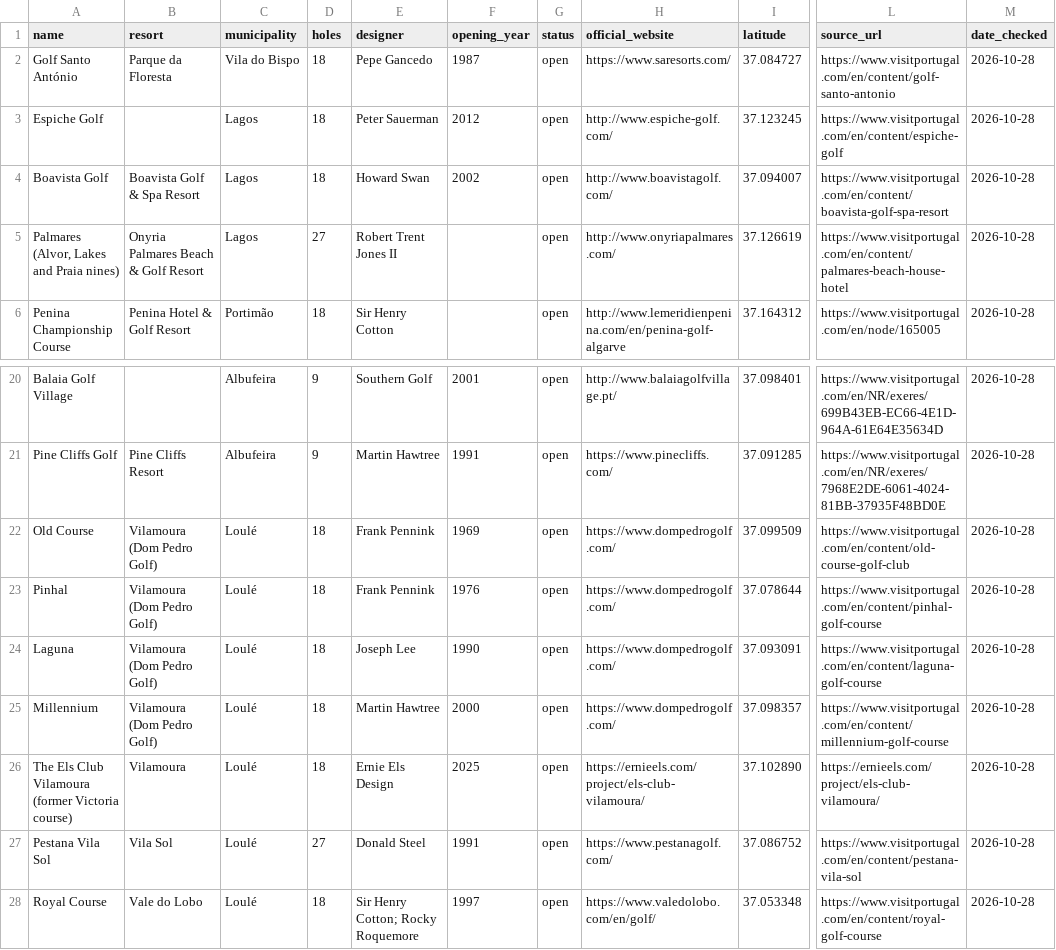
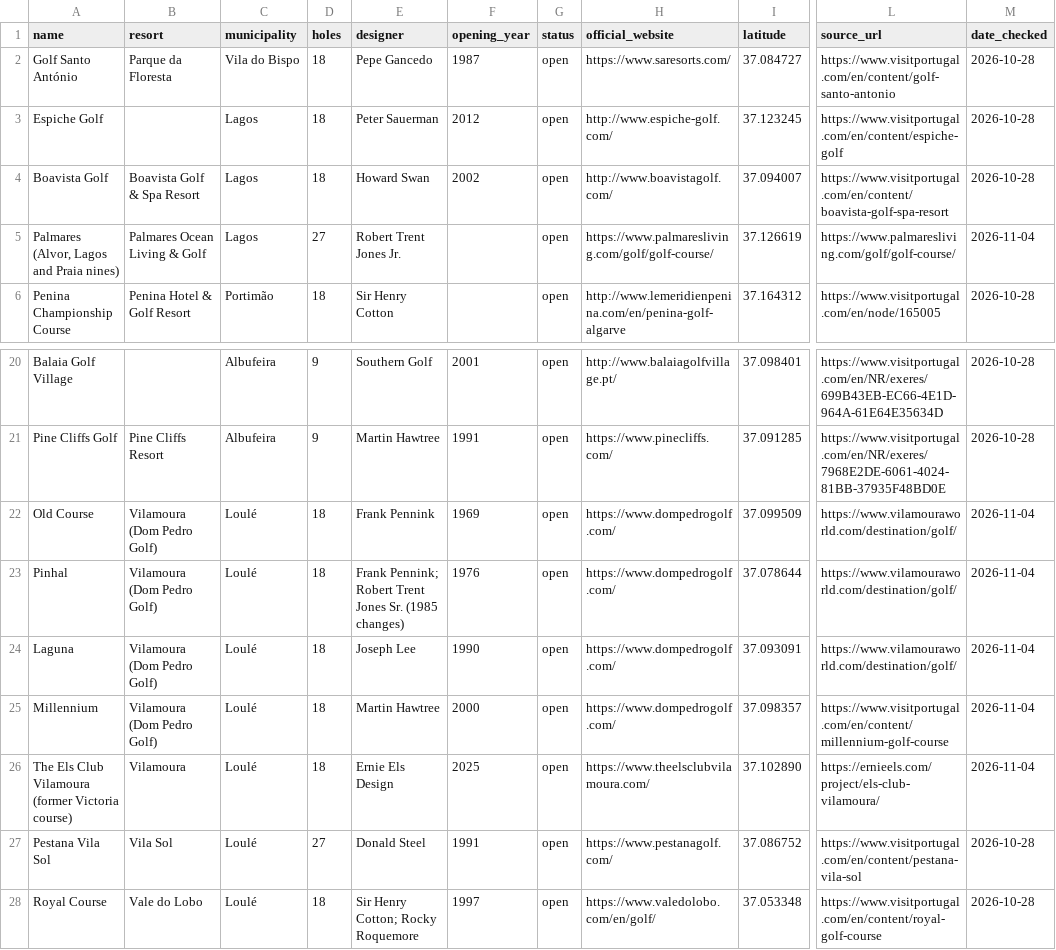
Before and after one commit to danielvasconceloscardoso-tech/imoveis-portugal, a CSV file: content/facts/golf/courses.csv, drawn as a sheet; only a part is shown, gaps mark what is left out; the diff names each change by its address in the sheet, - before the commit and + after, or states it on an @@ line.

```diff
--- a/content/facts/golf/courses.csv
+++ b/content/facts/golf/courses.csv
-A5 (name): Palmares (Alvor, Lakes and Praia nines)
+A5 (name): Palmares (Alvor, Lagos and Praia nines)
-B5 (resort): Onyria Palmares Beach & Golf Resort
+B5 (resort): Palmares Ocean Living & Golf
-E5 (designer): Robert Trent Jones II
+E5 (designer): Robert Trent Jones Jr.
-H5 (official_website): http://www.onyriapalmares.com/
+H5 (official_website): https://www.palmaresliving.com/golf/golf-course/
-L5 (source_url): https://www.visitportugal.com/en/content/palmares-beach-house-hotel
+L5 (source_url): https://www.palmaresliving.com/golf/golf-course/
-M5 (date_checked): 2026-10-28
+M5 (date_checked): 2026-11-04
-L22 (source_url): https://www.visitportugal.com/en/content/old-course-golf-club
+L22 (source_url): https://www.vilamouraworld.com/destination/golf/
-M22:M26 (date_checked): 2026-10-28
+M22:M26 (date_checked): 2026-11-04
-E23 (designer): Frank Pennink
+E23 (designer): Frank Pennink; Robert Trent Jones Sr. (1985 changes)
-L23 (source_url): https://www.visitportugal.com/en/content/pinhal-golf-course
+L23 (source_url): https://www.vilamouraworld.com/destination/golf/
-L24 (source_url): https://www.visitportugal.com/en/content/laguna-golf-course
+L24 (source_url): https://www.vilamouraworld.com/destination/golf/
-H26 (official_website): https://ernieels.com/project/els-club-vilamoura/
+H26 (official_website): https://www.theelsclubvilamoura.com/
```
Also changed, not shown: 26 other files.
